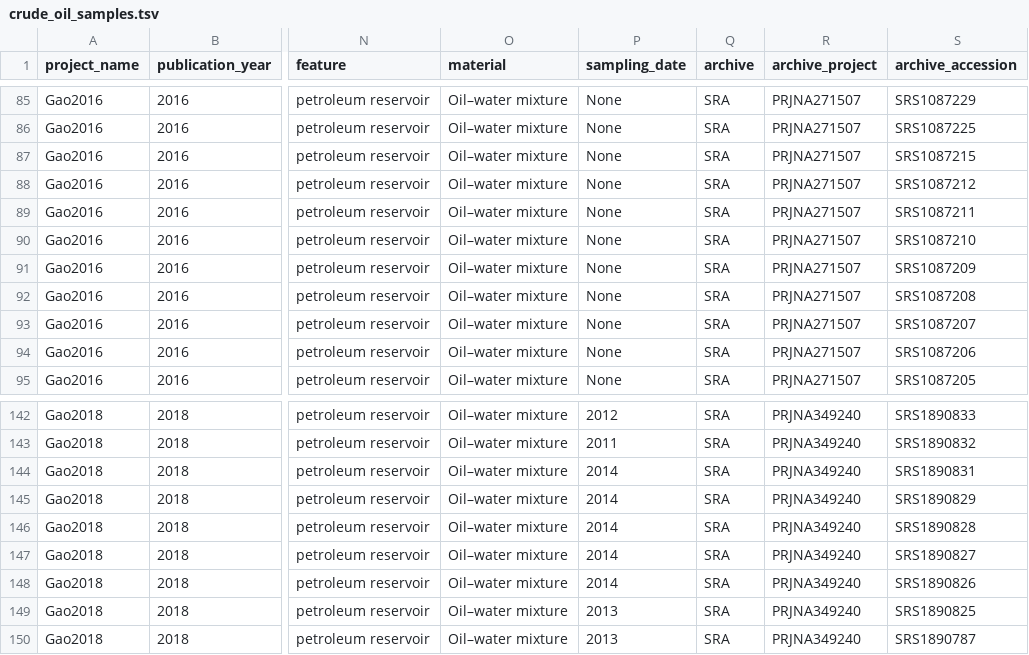
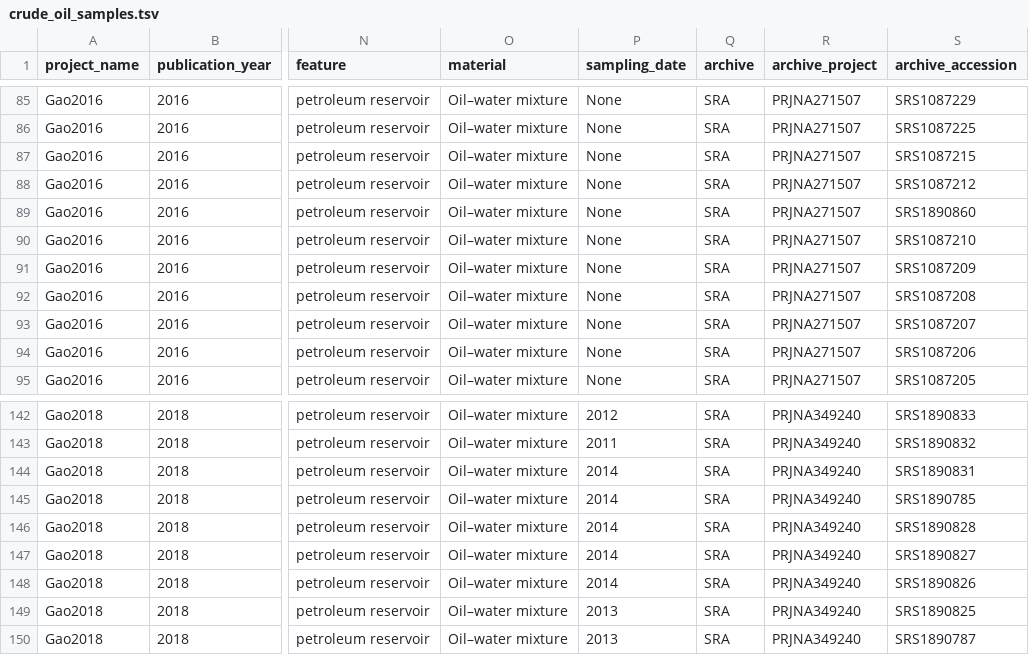
Before and after one commit to agni-bioinformatics-lab/OilMetagenomesDB, a TSV file: crude_oil/samples/crude_oil_samples.tsv, drawn as a sheet; only a part is shown, gaps mark what is left out; the diff names each change by its address in the sheet, - before the commit and + after, or states it on an @@ line.

Commit message:
Update crude_oil_samples.tsv

```diff
--- a/crude_oil/samples/crude_oil_samples.tsv
+++ b/crude_oil/samples/crude_oil_samples.tsv
-S89 (archive_accession): SRS1087211
+S89 (archive_accession): SRS1890860
-S145 (archive_accession): SRS1890829
+S145 (archive_accession): SRS1890785
```
